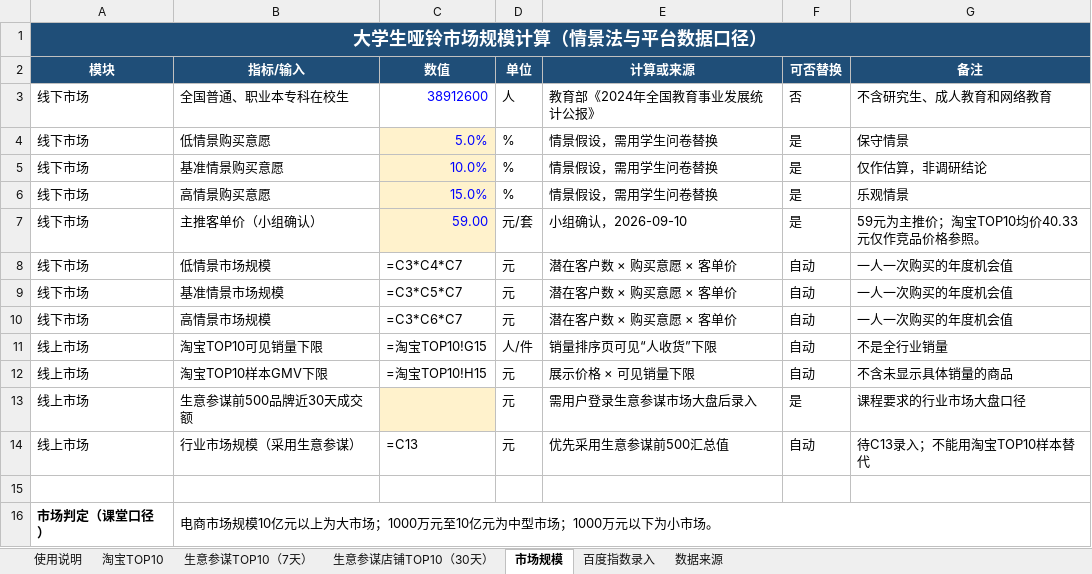
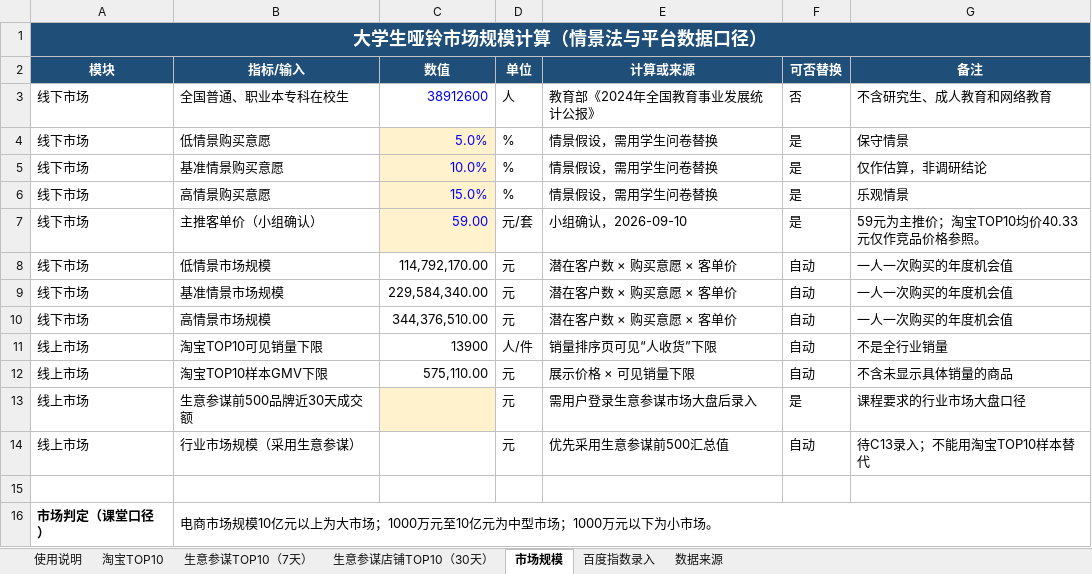
Before and after one commit to Loglog3508/Omori-s-Codings, an Excel workbook: 课程/商务数据分析/大学生哑铃_市场分析数据与计算.xlsx, sheet 市场规模, drawn as a sheet; values as stored, in another font and other column widths than the file's, no borders; formulas without a stored value are shown as written; the diff names each change by its address in the sheet, - before the commit and + after, or states it on an @@ line.

```diff
--- a/课程/商务数据分析/大学生哑铃_市场分析数据与计算.xlsx (sheet 市场规模)
+++ b/课程/商务数据分析/大学生哑铃_市场分析数据与计算.xlsx (sheet 市场规模)
-C8 (数值): =C3*C4*C7
+C8 (数值): 114,792,170.00
-C9 (数值): =C3*C5*C7
+C9 (数值): 229,584,340.00
-C10 (数值): =C3*C6*C7
+C10 (数值): 344,376,510.00
-C11 (数值): =淘宝TOP10!G15
+C11 (数值): 13900
-C12 (数值): =淘宝TOP10!H15
+C12 (数值): 575,110.00
-C14 (数值): =C13
+C14 (数值): (empty)
```
Also changed, not shown: sheet 百度指数录入, sheet 淘宝TOP10, sheet 生意参谋TOP10（7天）, sheet 生意参谋店铺TOP10（30天）, 35 other files.
